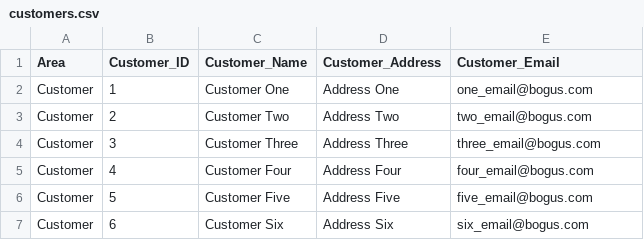
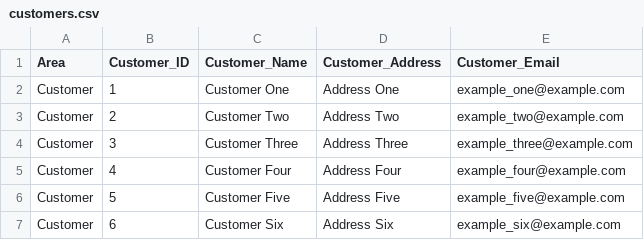
Before and after one commit to wiz1108/aws-doc-sdk-examples, a CSV file: dotnet/dynamodb/AddItems/customers.csv, drawn as a sheet.

Commit message:
Updated samples to use ficticious email addresses; updated copyright

```diff
--- a/dotnet/dynamodb/AddItems/customers.csv
+++ b/dotnet/dynamodb/AddItems/customers.csv
@@ -1,7 +1,7 @@
 Area,Customer_ID,Customer_Name,Customer_Address,Customer_Email
-Customer,1,Customer One,Address One,one_email@bogus.com
-Customer,2,Customer Two,Address Two,two_email@bogus.com
-Customer,3,Customer Three,Address Three,three_email@bogus.com
-Customer,4,Customer Four,Address Four,four_email@bogus.com
-Customer,5,Customer Five,Address Five,five_email@bogus.com
-Customer,6,Customer Six,Address Six,six_email@bogus.com
+Customer,1,Customer One,Address One,example_one@example.com
+Customer,2,Customer Two,Address Two,example_two@example.com
+Customer,3,Customer Three,Address Three,example_three@example.com
+Customer,4,Customer Four,Address Four,example_four@example.com
+Customer,5,Customer Five,Address Five,example_five@example.com
+Customer,6,Customer Six,Address Six,example_six@example.com
```
Also changed, not shown: 35 other files.
